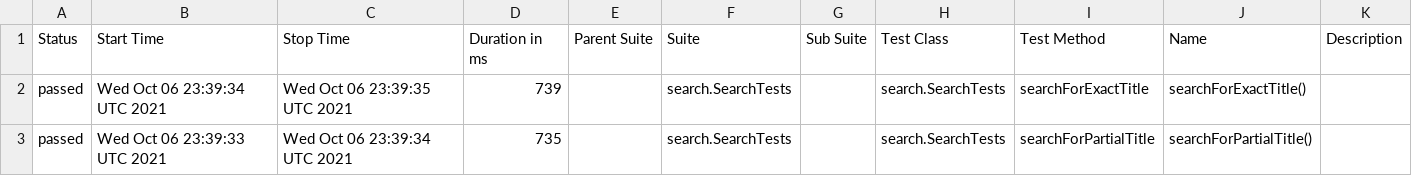
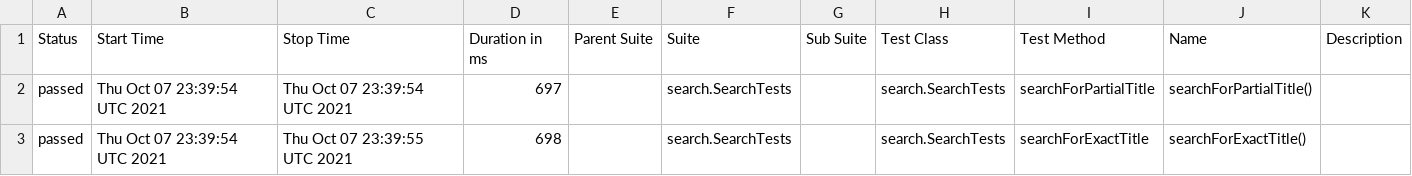
Before and after one commit to reinaldorossetti/playwright-java, a CSV file: msedge/data/suites.csv, drawn as a sheet.

```diff
--- a/msedge/data/suites.csv
+++ b/msedge/data/suites.csv
@@ -1,3 +1,3 @@
 "Status","Start Time","Stop Time","Duration in ms","Parent Suite","Suite","Sub Suite","Test Class","Test Method","Name","Description"
-"passed","Wed Oct 06 23:39:34 UTC 2021","Wed Oct 06 23:39:35 UTC 2021","739","","search.SearchTests","","search.SearchTests","searchForExactTitle","searchForExactTitle()",""
-"passed","Wed Oct 06 23:39:33 UTC 2021","Wed Oct 06 23:39:34 UTC 2021","735","","search.SearchTests","","search.SearchTests","searchForPartialTitle","searchForPartialTitle()",""
+"passed","Thu Oct 07 23:39:54 UTC 2021","Thu Oct 07 23:39:54 UTC 2021","697","","search.SearchTests","","search.SearchTests","searchForPartialTitle","searchForPartialTitle()",""
+"passed","Thu Oct 07 23:39:54 UTC 2021","Thu Oct 07 23:39:55 UTC 2021","698","","search.SearchTests","","search.SearchTests","searchForExactTitle","searchForExactTitle()",""
```
Also changed, not shown: 17 other files.
